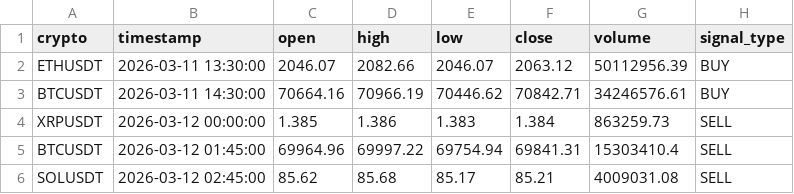
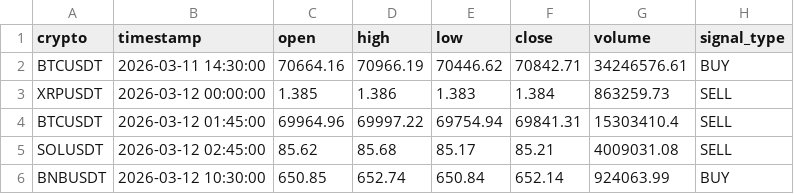
Before and after one commit to asusrog1650/automation_run_15mins, a CSV file: last_signals.csv, drawn as a sheet; removed rows and columns are numbered as before the commit, all else as after; the diff names each change by its address in the sheet, - before the commit and + after, or states it on an @@ line.

```diff
--- a/last_signals.csv
+++ b/last_signals.csv
-row 2: ETHUSDT | 2026-03-11 13:30:00 | 2046.07 | 2082.66 | 2046.07 | 2063.12 | 50112956.39 | BUY
+row 6: BNBUSDT | 2026-03-12 10:30:00 | 650.85 | 652.74 | 650.84 | 652.14 | 924063.99 | BUY
```
